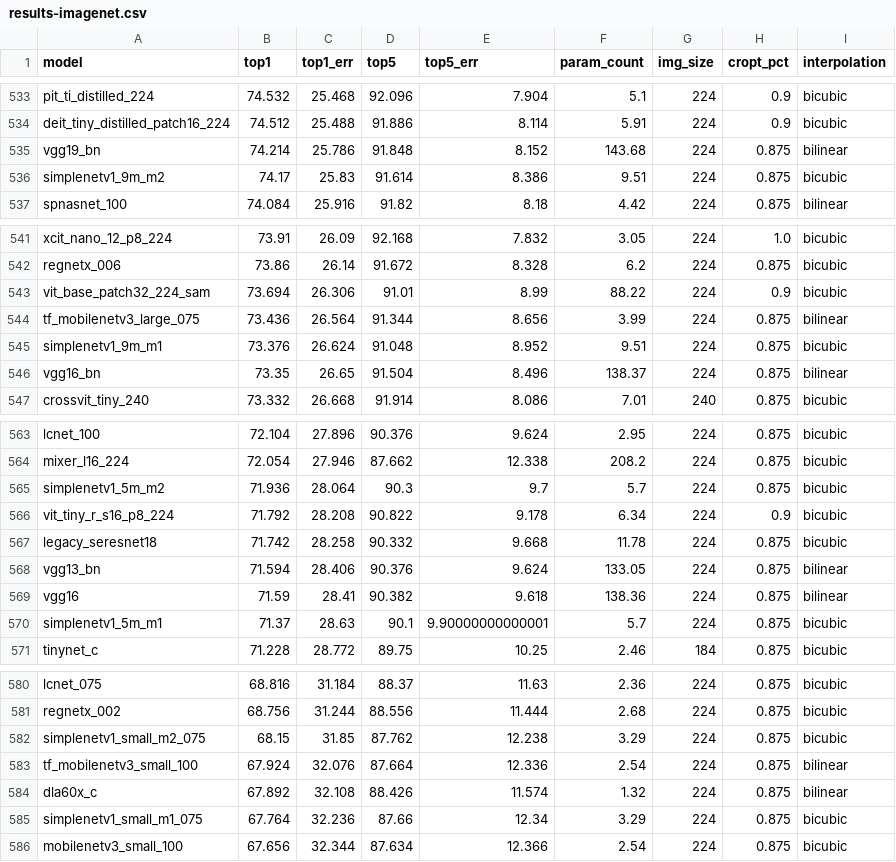
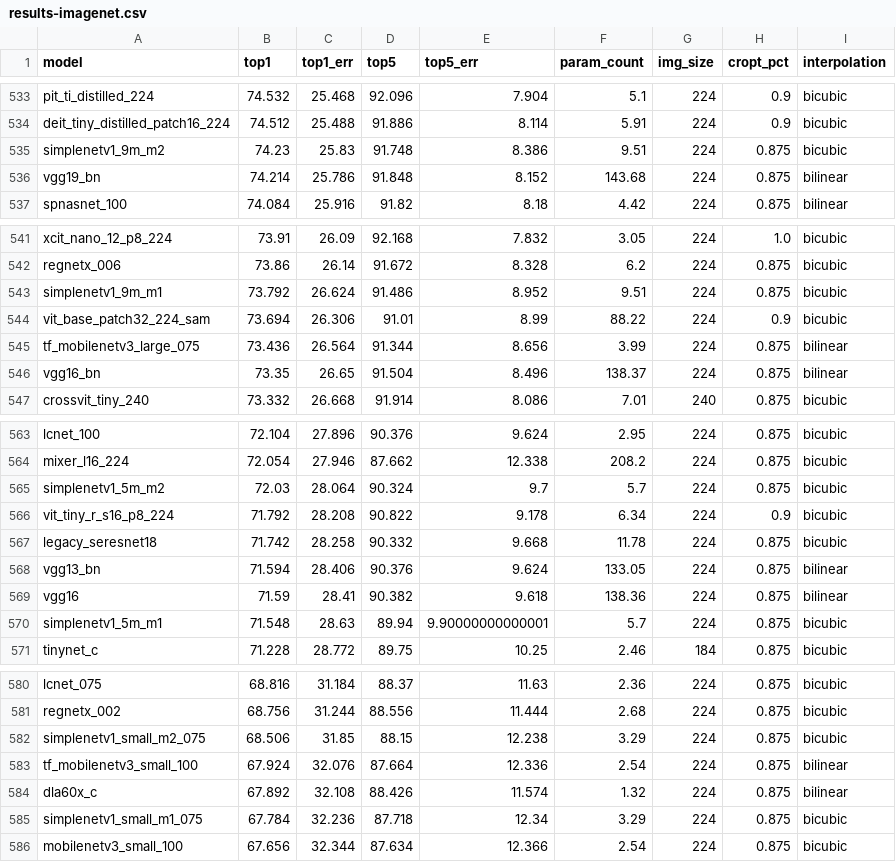
Before and after one commit to Coderx7/SimpleNet_Pytorch, a CSV file: ImageNet/training_scripts/imagenet_training/results/results-imagenet.csv, drawn as a sheet; only a part is shown, gaps mark what is left out; the diff covers the shown part only.

Commit message:
update benchmark results

```diff
--- a/ImageNet/training_scripts/imagenet_training/results/results-imagenet.csv
+++ b/ImageNet/training_scripts/imagenet_training/results/results-imagenet.csv
@@ -534,4 +534,4 @@ pit_ti_distilled_224,74.532,25.468,92.096,7.904,5.1,224,0.9,bicubic
 deit_tiny_distilled_patch16_224,74.512,25.488,91.886,8.114,5.91,224,0.9,bicubic
+simplenetv1_9m_m2,74.23,25.83,91.748,8.386,9.51,224,0.875,bicubic
 vgg19_bn,74.214,25.786,91.848,8.152,143.68,224,0.875,bilinear
-simplenetv1_9m_m2,74.17,25.83,91.614,8.386,9.51,224,0.875,bicubic
 spnasnet_100,74.084,25.916,91.82,8.18,4.42,224,0.875,bilinear
@@ -542,5 +542,5 @@ xcit_nano_12_p8_224,73.91,26.09,92.168,7.832,3.05,224,1.0,bicubic
 regnetx_006,73.86,26.14,91.672,8.328,6.2,224,0.875,bicubic
+simplenetv1_9m_m1,73.792,26.624,91.486,8.952,9.51,224,0.875,bicubic
 vit_base_patch32_224_sam,73.694,26.306,91.01,8.99,88.22,224,0.9,bicubic
 tf_mobilenetv3_large_075,73.436,26.564,91.344,8.656,3.99,224,0.875,bilinear
-simplenetv1_9m_m1,73.376,26.624,91.048,8.952,9.51,224,0.875,bicubic
 vgg16_bn,73.35,26.65,91.504,8.496,138.37,224,0.875,bilinear
@@ -564,3 +564,3 @@ lcnet_100,72.104,27.896,90.376,9.624,2.95,224,0.875,bicubic
 mixer_l16_224,72.054,27.946,87.662,12.338,208.2,224,0.875,bicubic
-simplenetv1_5m_m2,71.936,28.064,90.3,9.7,5.7,224,0.875,bicubic
+simplenetv1_5m_m2,72.03,28.064,90.324,9.7,5.7,224,0.875,bicubic
 vit_tiny_r_s16_p8_224,71.792,28.208,90.822,9.178,6.34,224,0.9,bicubic
@@ -569,3 +569,3 @@ vgg13_bn,71.594,28.406,90.376,9.624,133.05,224,0.875,bilinear
 vgg16,71.59,28.41,90.382,9.618,138.36,224,0.875,bilinear
-simplenetv1_5m_m1,71.37,28.63,90.1,9.90000000000001,5.7,224,0.875,bicubic
+simplenetv1_5m_m1,71.548,28.63,89.94,9.90000000000001,5.7,224,0.875,bicubic
 tinynet_c,71.228,28.772,89.75,10.25,2.46,184,0.875,bicubic
@@ -581,6 +581,6 @@ lcnet_075,68.816,31.184,88.37,11.63,2.36,224,0.875,bicubic
 regnetx_002,68.756,31.244,88.556,11.444,2.68,224,0.875,bicubic
-simplenetv1_small_m2_075,68.15,31.85,87.762,12.238,3.29,224,0.875,bicubic
+simplenetv1_small_m2_075,68.506,31.85,88.15,12.238,3.29,224,0.875,bicubic
 tf_mobilenetv3_small_100,67.924,32.076,87.664,12.336,2.54,224,0.875,bilinear
 dla60x_c,67.892,32.108,88.426,11.574,1.32,224,0.875,bilinear
-simplenetv1_small_m1_075,67.764,32.236,87.66,12.34,3.29,224,0.875,bicubic
+simplenetv1_small_m1_075,67.784,32.236,87.718,12.34,3.29,224,0.875,bicubic
 mobilenetv3_small_100,67.656,32.344,87.634,12.366,2.54,224,0.875,bicubic
```
Also changed, not shown: 6 moved rows and 4 edited cells elsewhere in this file, 24 other files.
